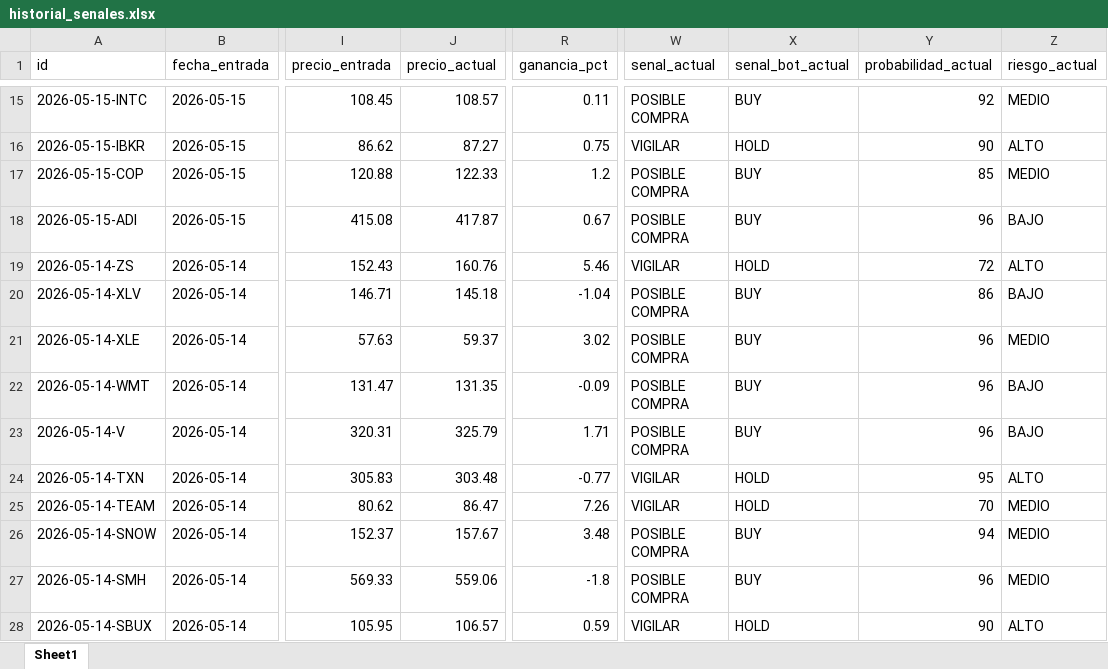
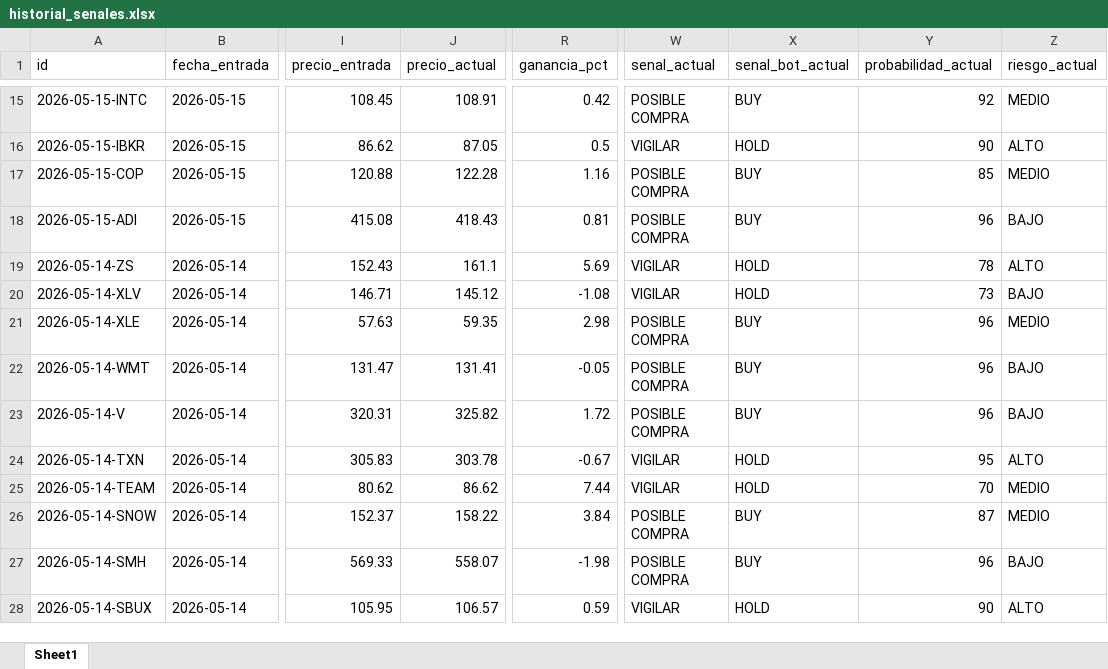
Before and after one commit to davascoj/BOT-ARQv2, an Excel workbook: historial_senales.xlsx, sheet Sheet1, drawn as a sheet; only a part is shown, gaps mark what is left out; values as stored, in another font and other column widths than the file's, no borders; the diff covers the shown part only; the diff names each change by its address in the sheet, - before the commit and + after, or states it on an @@ line.

```diff
--- a/historial_senales.xlsx (sheet Sheet1)
+++ b/historial_senales.xlsx (sheet Sheet1)
-J15 (precio_actual): 108.57
+J15 (precio_actual): 108.91
-R15 (ganancia_pct): 0.11
+R15 (ganancia_pct): 0.42
-J16 (precio_actual): 87.27
+J16 (precio_actual): 87.05
-R16 (ganancia_pct): 0.75
+R16 (ganancia_pct): 0.5
-J17 (precio_actual): 122.33
+J17 (precio_actual): 122.28
-R17 (ganancia_pct): 1.2
+R17 (ganancia_pct): 1.16
-J18 (precio_actual): 417.87
+J18 (precio_actual): 418.43
-R18 (ganancia_pct): 0.67
+R18 (ganancia_pct): 0.81
-J19 (precio_actual): 160.76
+J19 (precio_actual): 161.1
-R19 (ganancia_pct): 5.46
+R19 (ganancia_pct): 5.69
-Y19 (probabilidad_actual): 72
+Y19 (probabilidad_actual): 78
-J20 (precio_actual): 145.18
+J20 (precio_actual): 145.12
-R20 (ganancia_pct): -1.04
+R20 (ganancia_pct): -1.08
-W20 (senal_actual): POSIBLE COMPRA
+W20 (senal_actual): VIGILAR
-X20 (senal_bot_actual): BUY
+X20 (senal_bot_actual): HOLD
-Y20 (probabilidad_actual): 86
+Y20 (probabilidad_actual): 73
-J21 (precio_actual): 59.37
+J21 (precio_actual): 59.35
-R21 (ganancia_pct): 3.02
+R21 (ganancia_pct): 2.98
-J22 (precio_actual): 131.35
+J22 (precio_actual): 131.41
-R22 (ganancia_pct): -0.09
+R22 (ganancia_pct): -0.05
-J23 (precio_actual): 325.79
+J23 (precio_actual): 325.82
-R23 (ganancia_pct): 1.71
+R23 (ganancia_pct): 1.72
-J24 (precio_actual): 303.48
+J24 (precio_actual): 303.78
-R24 (ganancia_pct): -0.77
+R24 (ganancia_pct): -0.67
-J25 (precio_actual): 86.47
+J25 (precio_actual): 86.62
-R25 (ganancia_pct): 7.26
+R25 (ganancia_pct): 7.44
-J26 (precio_actual): 157.67
+J26 (precio_actual): 158.22
-R26 (ganancia_pct): 3.48
+R26 (ganancia_pct): 3.84
-Y26 (probabilidad_actual): 94
+Y26 (probabilidad_actual): 87
-J27 (precio_actual): 559.06
+J27 (precio_actual): 558.07
-R27 (ganancia_pct): -1.8
+R27 (ganancia_pct): -1.98
-Z27 (riesgo_actual): MEDIO
+Z27 (riesgo_actual): BAJO
```
Also changed, not shown: 115 edited cells elsewhere in this sheet, analisis_acciones.xlsx, 2 other files.
